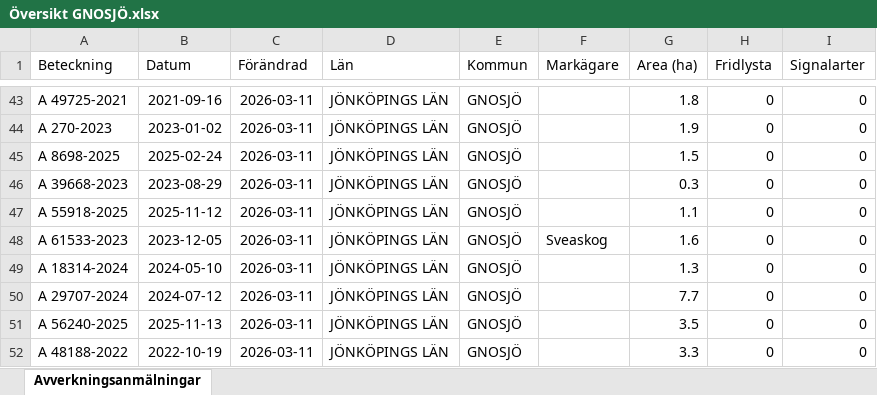
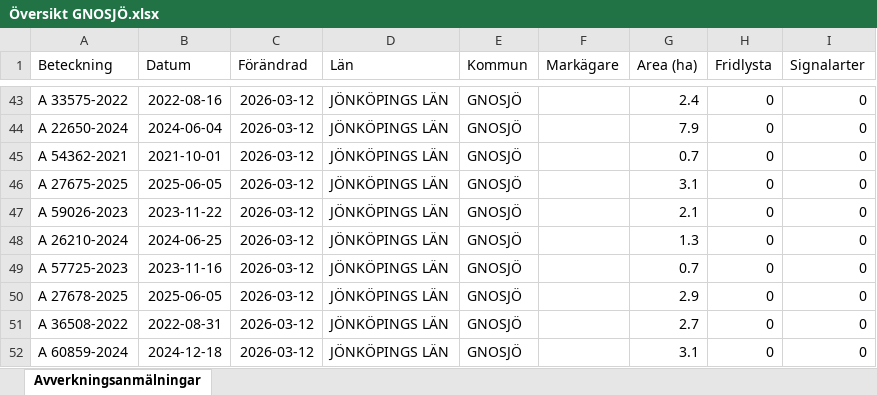
Before and after one commit to klasma/Logging_0617, an Excel workbook: Översikt GNOSJÖ.xlsx, sheet Avverkningsanmälningar, drawn as a sheet; only a part is shown, gaps mark what is left out; values as stored, in another font and other column widths than the file's, no borders; the diff covers the shown part only; the diff names each change by its address in the sheet, - before the commit and + after, or states it on an @@ line.

```diff
--- a/Översikt GNOSJÖ.xlsx (sheet Avverkningsanmälningar)
+++ b/Översikt GNOSJÖ.xlsx (sheet Avverkningsanmälningar)
-A43 (Beteckning): A 49725-2021
+A43 (Beteckning): A 33575-2022
-B43 (Datum): 2021-09-16
+B43 (Datum): 2022-08-16
-C43:C52 (Förändrad): 2026-03-11
+C43:C52 (Förändrad): 2026-03-12
-G43 (Area (ha)): 1.8
+G43 (Area (ha)): 2.4
-A44 (Beteckning): A 270-2023
+A44 (Beteckning): A 22650-2024
-B44 (Datum): 2023-01-02
+B44 (Datum): 2024-06-04
-G44 (Area (ha)): 1.9
+G44 (Area (ha)): 7.9
-A45 (Beteckning): A 8698-2025
+A45 (Beteckning): A 54362-2021
-B45 (Datum): 2025-02-24
+B45 (Datum): 2021-10-01
-G45 (Area (ha)): 1.5
+G45 (Area (ha)): 0.7
-A46 (Beteckning): A 39668-2023
+A46 (Beteckning): A 27675-2025
-B46 (Datum): 2023-08-29
+B46 (Datum): 2025-06-05
-G46 (Area (ha)): 0.3
+G46 (Area (ha)): 3.1
-A47 (Beteckning): A 55918-2025
+A47 (Beteckning): A 59026-2023
-B47 (Datum): 2025-11-12
+B47 (Datum): 2023-11-22
-G47 (Area (ha)): 1.1
+G47 (Area (ha)): 2.1
-A48 (Beteckning): A 61533-2023
+A48 (Beteckning): A 26210-2024
-B48 (Datum): 2023-12-05
+B48 (Datum): 2024-06-25
-F48 (Markägare): Sveaskog
+F48 (Markägare): (empty)
-G48 (Area (ha)): 1.6
+G48 (Area (ha)): 1.3
-A49 (Beteckning): A 18314-2024
+A49 (Beteckning): A 57725-2023
-B49 (Datum): 2024-05-10
+B49 (Datum): 2023-11-16
-G49 (Area (ha)): 1.3
+G49 (Area (ha)): 0.7
-A50 (Beteckning): A 29707-2024
+A50 (Beteckning): A 27678-2025
-B50 (Datum): 2024-07-12
+B50 (Datum): 2025-06-05
-G50 (Area (ha)): 7.7
+G50 (Area (ha)): 2.9
-A51 (Beteckning): A 56240-2025
+A51 (Beteckning): A 36508-2022
-B51 (Datum): 2025-11-13
+B51 (Datum): 2022-08-31
-G51 (Area (ha)): 3.5
+G51 (Area (ha)): 2.7
-A52 (Beteckning): A 48188-2022
+A52 (Beteckning): A 60859-2024
-B52 (Datum): 2022-10-19
+B52 (Datum): 2024-12-18
-G52 (Area (ha)): 3.3
+G52 (Area (ha)): 3.1
```
Also changed, not shown: 911 edited cells elsewhere in this sheet, artfynd/A 30078-2022 artfynd.xlsx, artfynd/A 38197-2025 artfynd.xlsx, 19 other files.
